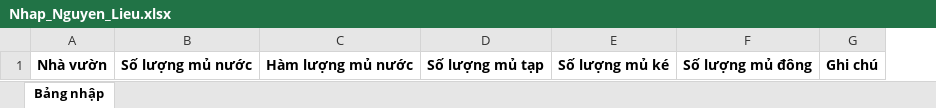
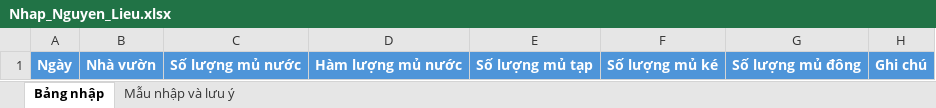
Before and after one commit to LJFamily2/DQ_Admin_Panel, an Excel workbook: public/excelTemplates/Nhap_Nguyen_Lieu.xlsx, sheet Bảng nhập, drawn as a sheet; values as stored, in another font and other column widths than the file's, no borders; table styles not drawn; addresses are those after the commit; the diff names each change by its address in the sheet, - before the commit and + after, or states it on an @@ line.

```diff
--- a/public/excelTemplates/Nhap_Nguyen_Lieu.xlsx (sheet Bảng nhập)
+++ b/public/excelTemplates/Nhap_Nguyen_Lieu.xlsx (sheet Bảng nhập)
+sheet tab: Mẫu nhập và lưu ý
+column A, row 1: Ngày
@@ B1:H1 fill: none → #4E95D9, text colour: black → #FFFFFF @@
```
Also changed, not shown: public/excelTemplates/Nhap_Chay_Lo.xlsx, public/excelTemplates/Nhap_Chi_Tieu.xlsx, 11 other files.
